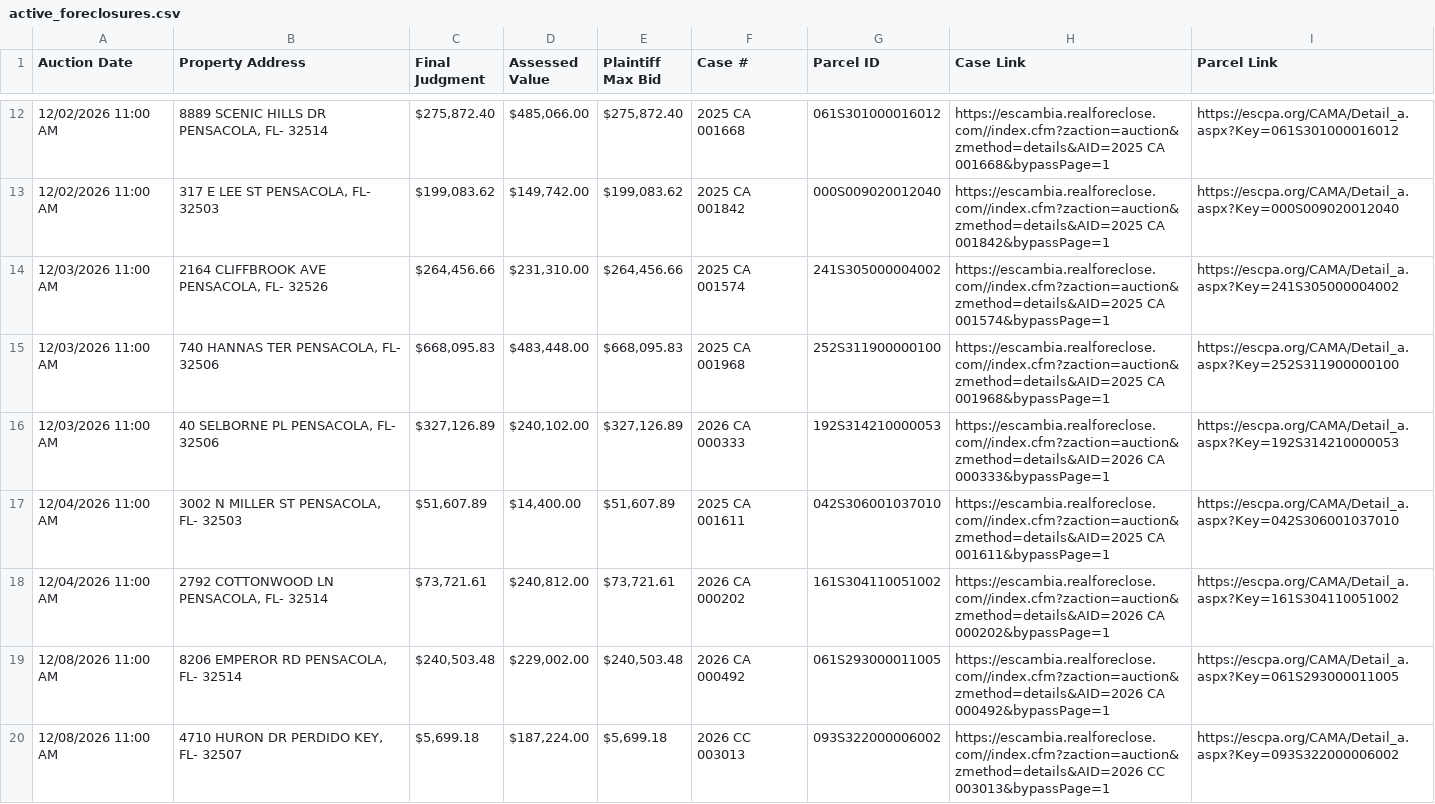
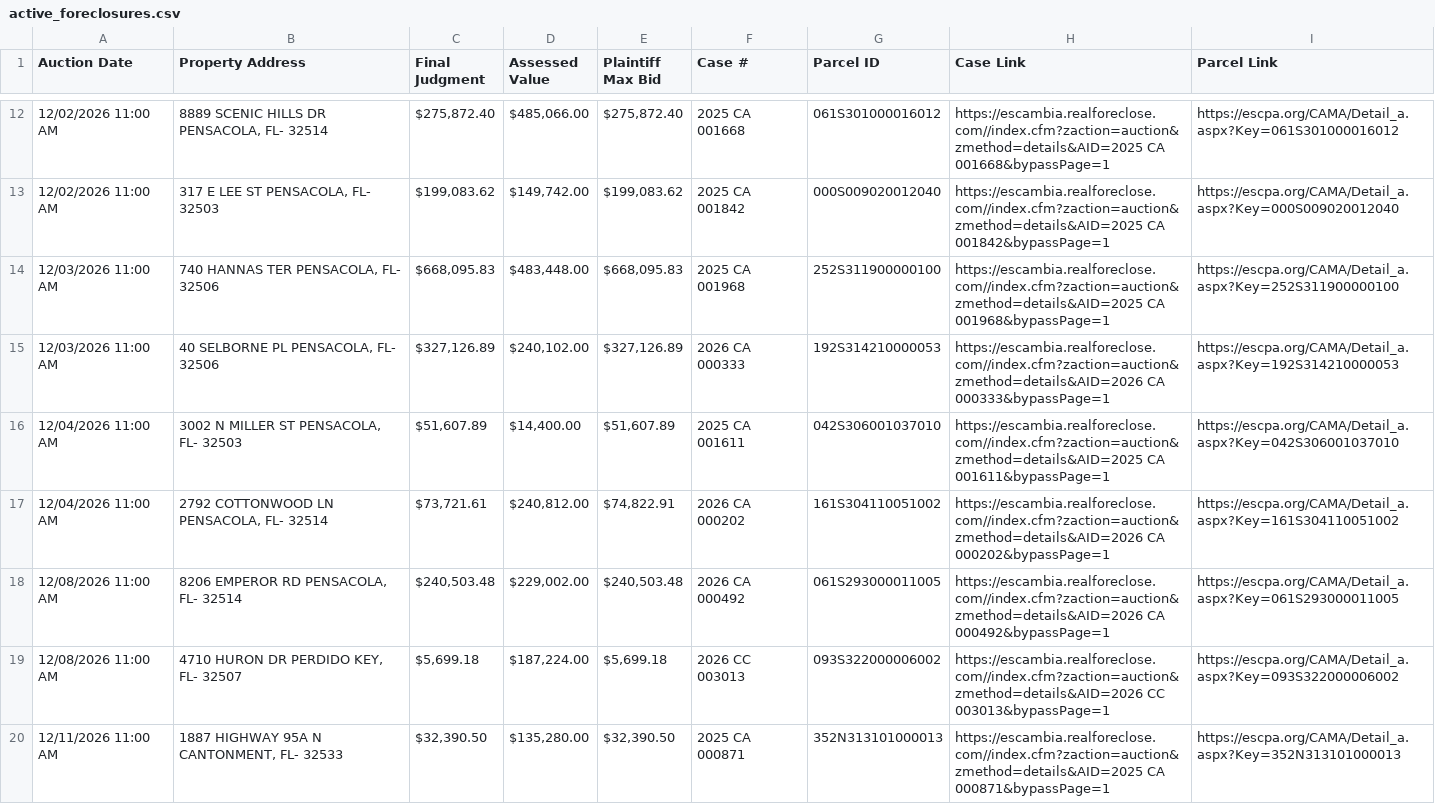
Before and after one commit to figlesias7/realforeclose-escambia, a CSV file: data/active_foreclosures.csv, drawn as a sheet; only a part is shown, gaps mark what is left out; the shorter side is filled out with more unchanged rows.

```diff
--- a/data/active_foreclosures.csv
+++ b/data/active_foreclosures.csv
@@ -13,3 +13,2 @@ Auction Date,Property Address,Final Judgment,Assessed Value,Plaintiff Max Bid,Ca
 12/02/2026 11:00 AM,"317 E LEE ST PENSACOLA, FL- 32503","$199,083.62","$149,742.00","$199,083.62",2025 CA 001842,000S009020012040,https://escambia.realforeclose.com//index.cfm?zaction=auction&zmethod=details&AID=2025 CA 001842&bypassPage=1,https://escpa.org/CAMA/Detail_a.aspx?Key=000S009020012040
-12/03/2026 11:00 AM,"2164 CLIFFBROOK AVE PENSACOLA, FL- 32526","$264,456.66","$231,310.00","$264,456.66",2025 CA 001574,241S305000004002,https://escambia.realforeclose.com//index.cfm?zaction=auction&zmethod=details&AID=2025 CA 001574&bypassPage=1,https://escpa.org/CAMA/Detail_a.aspx?Key=241S305000004002
 12/03/2026 11:00 AM,"740 HANNAS TER PENSACOLA, FL- 32506","$668,095.83","$483,448.00","$668,095.83",2025 CA 001968,252S311900000100,https://escambia.realforeclose.com//index.cfm?zaction=auction&zmethod=details&AID=2025 CA 001968&bypassPage=1,https://escpa.org/CAMA/Detail_a.aspx?Key=252S311900000100
@@ -17,3 +16,3 @@ Auction Date,Property Address,Final Judgment,Assessed Value,Plaintiff Max Bid,Ca
 12/04/2026 11:00 AM,"3002 N MILLER ST PENSACOLA, FL- 32503","$51,607.89","$14,400.00","$51,607.89",2025 CA 001611,042S306001037010,https://escambia.realforeclose.com//index.cfm?zaction=auction&zmethod=details&AID=2025 CA 001611&bypassPage=1,https://escpa.org/CAMA/Detail_a.aspx?Key=042S306001037010
-12/04/2026 11:00 AM,"2792 COTTONWOOD LN PENSACOLA, FL- 32514","$73,721.61","$240,812.00","$73,721.61",2026 CA 000202,161S304110051002,https://escambia.realforeclose.com//index.cfm?zaction=auction&zmethod=details&AID=2026 CA 000202&bypassPage=1,https://escpa.org/CAMA/Detail_a.aspx?Key=161S304110051002
+12/04/2026 11:00 AM,"2792 COTTONWOOD LN PENSACOLA, FL- 32514","$73,721.61","$240,812.00","$74,822.91",2026 CA 000202,161S304110051002,https://escambia.realforeclose.com//index.cfm?zaction=auction&zmethod=details&AID=2026 CA 000202&bypassPage=1,https://escpa.org/CAMA/Detail_a.aspx?Key=161S304110051002
 12/08/2026 11:00 AM,"8206 EMPEROR RD PENSACOLA, FL- 32514","$240,503.48","$229,002.00","$240,503.48",2026 CA 000492,061S293000011005,https://escambia.realforeclose.com//index.cfm?zaction=auction&zmethod=details&AID=2026 CA 000492&bypassPage=1,https://escpa.org/CAMA/Detail_a.aspx?Key=061S293000011005
```
Also changed, not shown: data/event_log.csv, 3 other files.
